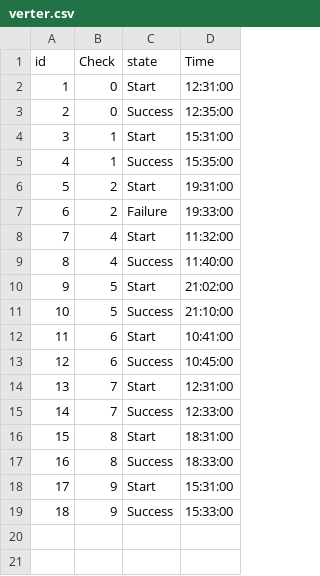
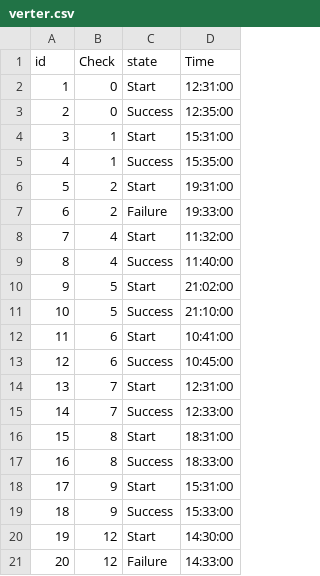
Before and after one commit to Vovolandinio/SQL_Project_Info21_v1.0, a CSV file: src/part1/import/verter.csv, drawn as a sheet; the diff names each change by its address in the sheet, - before the commit and + after, or states it on an @@ line.

```diff
--- a/src/part1/import/verter.csv
+++ b/src/part1/import/verter.csv
+row 20: 19 | 12 | Start | 14:30:00
+row 21: 20 | 12 | Failure | 14:33:00
```
Also changed, not shown: src/part1/import/checks.csv, src/part1/import/p2p.csv, 3 other files.
